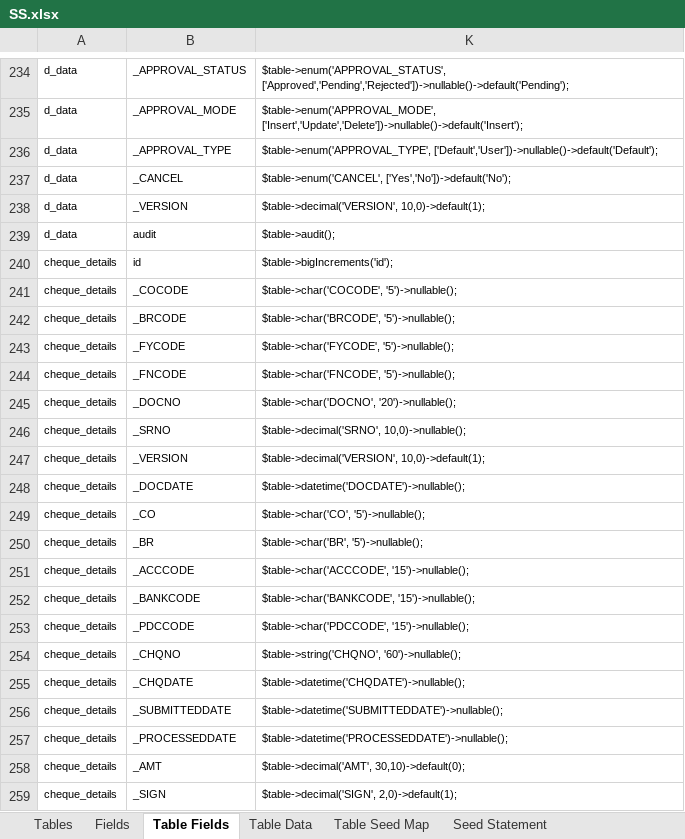
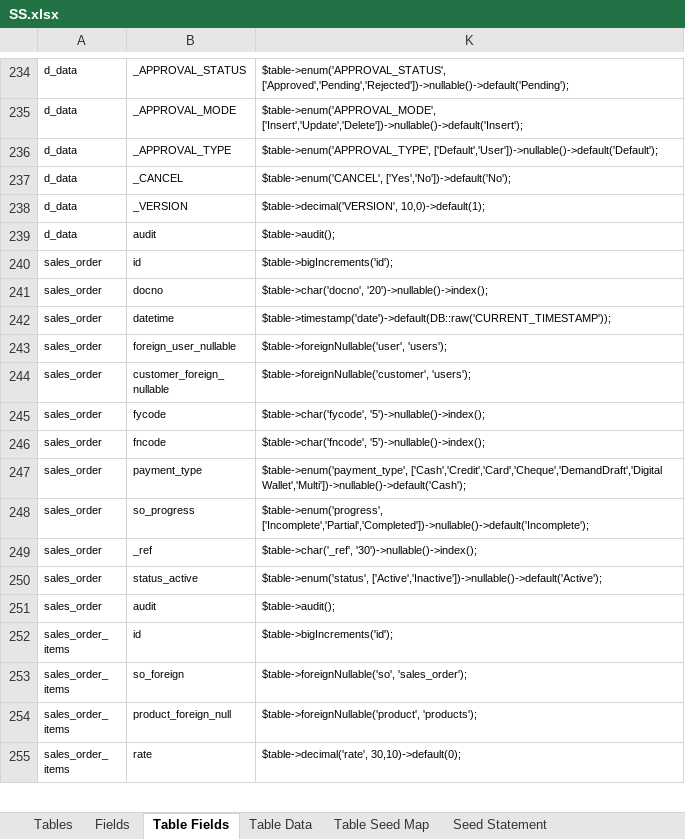
Before and after one commit to MilestoneInnovativeTechnologies/DD, an Excel workbook: SS.xlsx, sheet Table Fields, drawn as a sheet; only a part is shown, gaps mark what is left out; the shorter side is filled out with more unchanged rows; values as stored, in another font and other column widths than the file's, no borders; conditional formats and table styles not drawn; the diff covers the shown part only; the diff names each change by its address in the sheet, - before the commit and + after, or states it on an @@ line.

Commit message:
Cheque details deleted

```diff
--- a/SS.xlsx (sheet Table Fields)
+++ b/SS.xlsx (sheet Table Fields)
-row 240: cheque_details | id | $table->bigIncrements('id');
-row 241: cheque_details | _COCODE | $table->char('COCODE', '5')->nullable();
-row 242: cheque_details | _BRCODE | $table->char('BRCODE', '5')->nullable();
-row 243: cheque_details | _FYCODE | $table->char('FYCODE', '5')->nullable();
-row 244: cheque_details | _FNCODE | $table->char('FNCODE', '5')->nullable();
-row 245: cheque_details | _DOCNO | $table->char('DOCNO', '20')->nullable();
-row 246: cheque_details | _SRNO | $table->decimal('SRNO', 10,0)->nullable();
-row 247: cheque_details | _VERSION | $table->decimal('VERSION', 10,0)->default(1);
-row 248: cheque_details | _DOCDATE | $table->datetime('DOCDATE')->nullable();
-row 249: cheque_details | _CO | $table->char('CO', '5')->nullable();
-row 250: cheque_details | _BR | $table->char('BR', '5')->nullable();
-row 251: cheque_details | _ACCCODE | $table->char('ACCCODE', '15')->nullable();
-row 252: cheque_details | _BANKCODE | $table->char('BANKCODE', '15')->nullable();
-row 253: cheque_details | _PDCCODE | $table->char('PDCCODE', '15')->nullable();
-row 254: cheque_details | _CHQNO | $table->string('CHQNO', '60')->nullable();
-row 255: cheque_details | _CHQDATE | $table->datetime('CHQDATE')->nullable();
-row 256: cheque_details | _SUBMITTEDDATE | $table->datetime('SUBMITTEDDATE')->nullable();
-row 257: cheque_details | _PROCESSEDDATE | $table->datetime('PROCESSEDDATE')->nullable();
-row 258: cheque_details | _AMT | $table->decimal('AMT', 30,10)->default(0);
-row 259: cheque_details | _SIGN | $table->decimal('SIGN', 2,0)->default(1);
```
Also changed, not shown: 10 removed rows elsewhere in this sheet, sheet Fields, sheet Helper-Resources, sheet Seed Statement, sheet Tables, sheet Table Seed Map, hidden cells, 4 other files.
